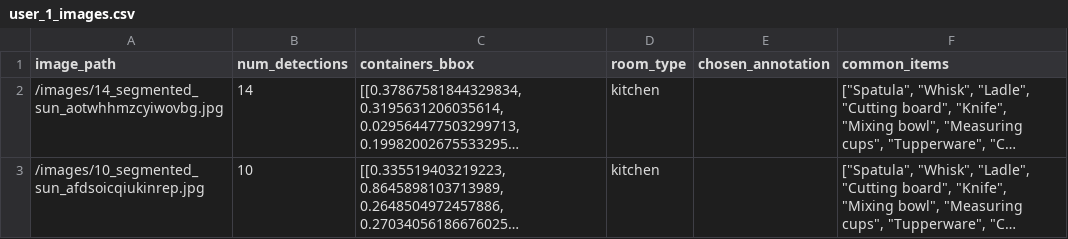
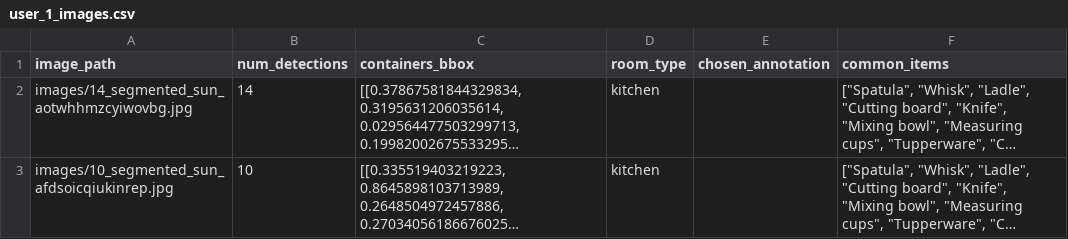
Before and after one commit to michaelalr/thesis, a CSV file: csv_files/user_1_images.csv, drawn as a sheet; long unchanged cells end in …; the diff names each change by its address in the sheet, - before the commit and + after, or states it on an @@ line.

```diff
--- a/csv_files/user_1_images.csv
+++ b/csv_files/user_1_images.csv
-A2 (image_path): /images/14_segmented_sun_aotwhhmzcyiwovbg.jpg
+A2 (image_path): images/14_segmented_sun_aotwhhmzcyiwovbg.jpg
-A3 (image_path): /images/10_segmented_sun_afdsoicqiukinrep.jpg
+A3 (image_path): images/10_segmented_sun_afdsoicqiukinrep.jpg
```
Also changed, not shown: 2 other files.
